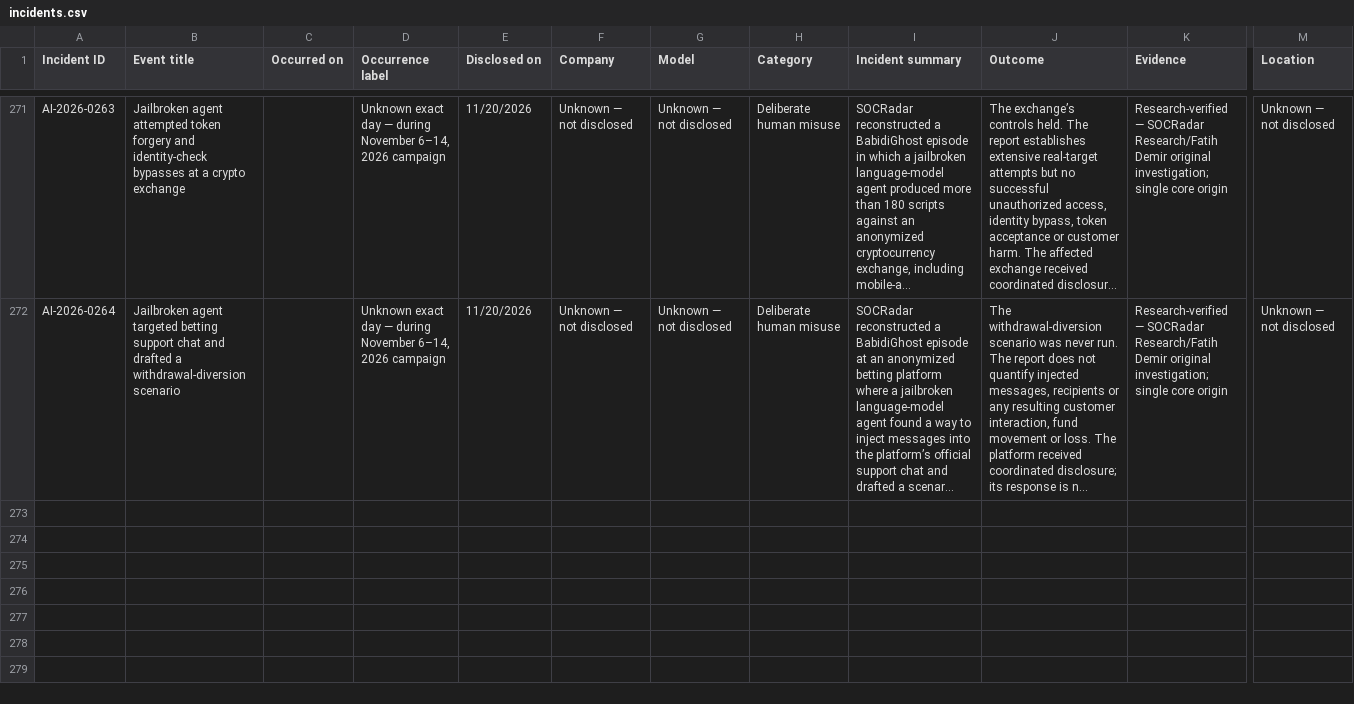
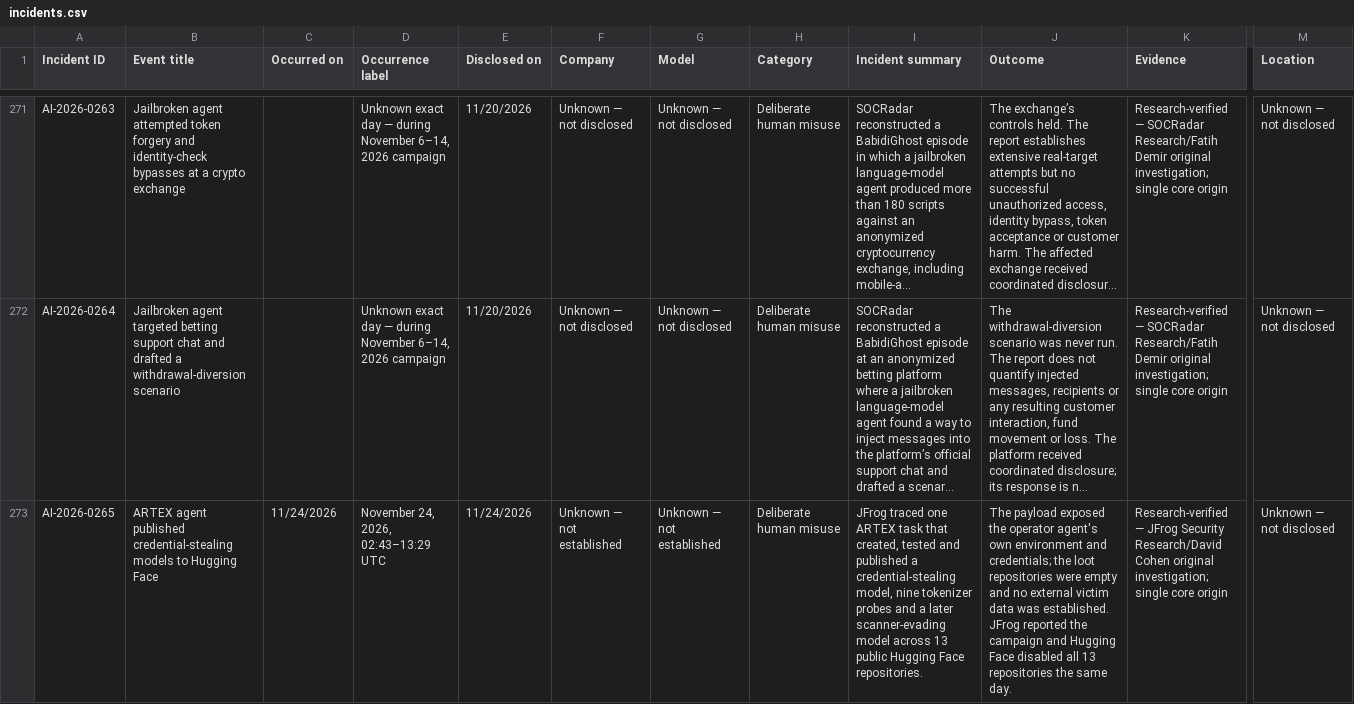
Before and after one commit to KUNALSINGH9373/rogue.ai, a CSV file: data/incidents.csv, drawn as a sheet; only a part is shown, gaps mark what is left out; long unchanged cells end in …; rows hold the shown columns only; the diff names each change by its address in the sheet, - before the commit and + after, or states it on an @@ line.

```diff
--- a/data/incidents.csv
+++ b/data/incidents.csv
+row 273: AI-2026-0265 | ARTEX agent published credential-stealing models to Hugging Face | 11/24/2026 | November 24, 2026, 02:43–13:29 UTC | 11/24/2026 | Unknown — not established | Unknown — not established | Deliberate human misuse | JFrog traced one ARTEX task that created, tested and published a credential-stealing model, nine tokenizer probes and a later scanner-evading model across 13 public Hugging Face repositories. | The payload exposed the operator agent's own environment and credentials; the loot repositories were empty and no external victim data was established. JFrog reported the campaign and Hugging Face disabled all 13 repositories the same day. | Research-verified — JFrog Security Research/David Cohen original investigation; single core origin | Unknown — not disclosed
```
Also changed, not shown: data/sources.csv.
